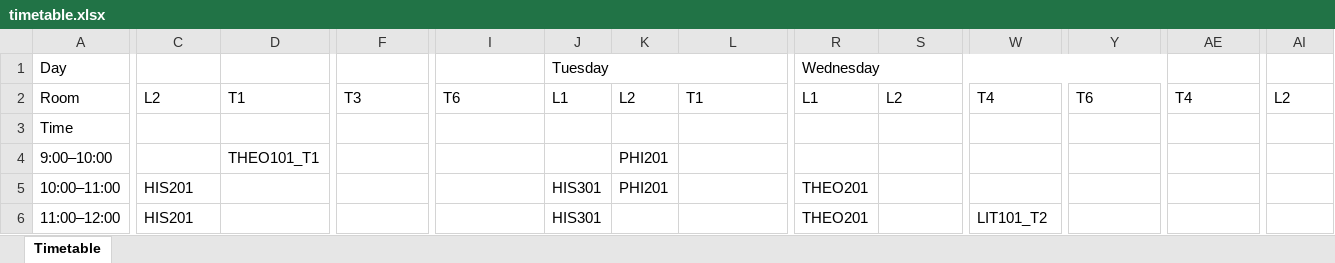
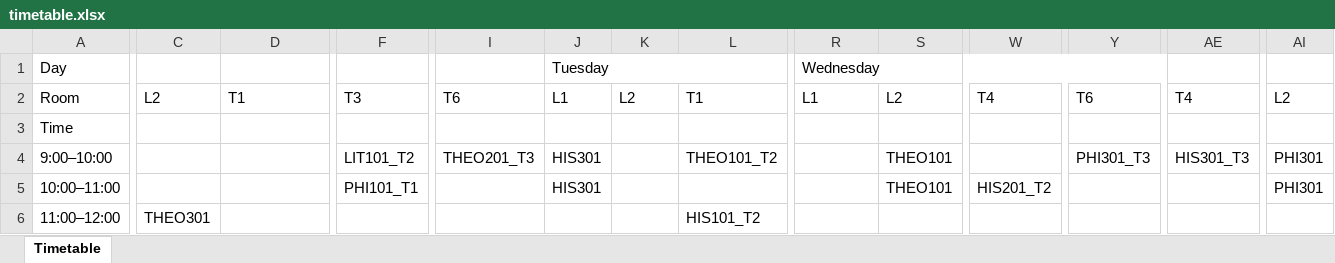
Before and after one commit to Amat2s/university_timetable_scheduler, an Excel workbook: backend/app/scheduler/timetable.xlsx, sheet Timetable, drawn as a sheet; only a part is shown, gaps mark what is left out; values as stored, in another font and other column widths than the file's, no borders; the diff covers the shown part only; the diff names each change by its address in the sheet, - before the commit and + after, or states it on an @@ line.

```diff
--- a/backend/app/scheduler/timetable.xlsx (sheet Timetable)
+++ b/backend/app/scheduler/timetable.xlsx (sheet Timetable)
-D4: THEO101_T1
+D4: (empty)
-F4: (empty)
+F4: LIT101_T2
-I4: (empty)
+I4: THEO201_T3
-J4: (empty)
+J4: HIS301
-K4:K5: PHI201
+K4:K5: (empty)
-L4: (empty)
+L4: THEO101_T2
-S4:S5: (empty)
+S4:S5: THEO101
-Y4: (empty)
+Y4: PHI301_T3
-AE4: (empty)
+AE4: HIS301_T3
-AI4:AI5: (empty)
+AI4:AI5: PHI301
-C5: HIS201
+C5: (empty)
-F5: (empty)
+F5: PHI101_T1
-R5:R6: THEO201
+R5:R6: (empty)
-W5: (empty)
+W5: HIS201_T2
-C6: HIS201
+C6: THEO301
-J6: HIS301
+J6: (empty)
-L6: (empty)
+L6: HIS101_T2
-W6: LIT101_T2
+W6: (empty)
```
Also changed, not shown: 81 edited cells elsewhere in this sheet, 1 other file.
